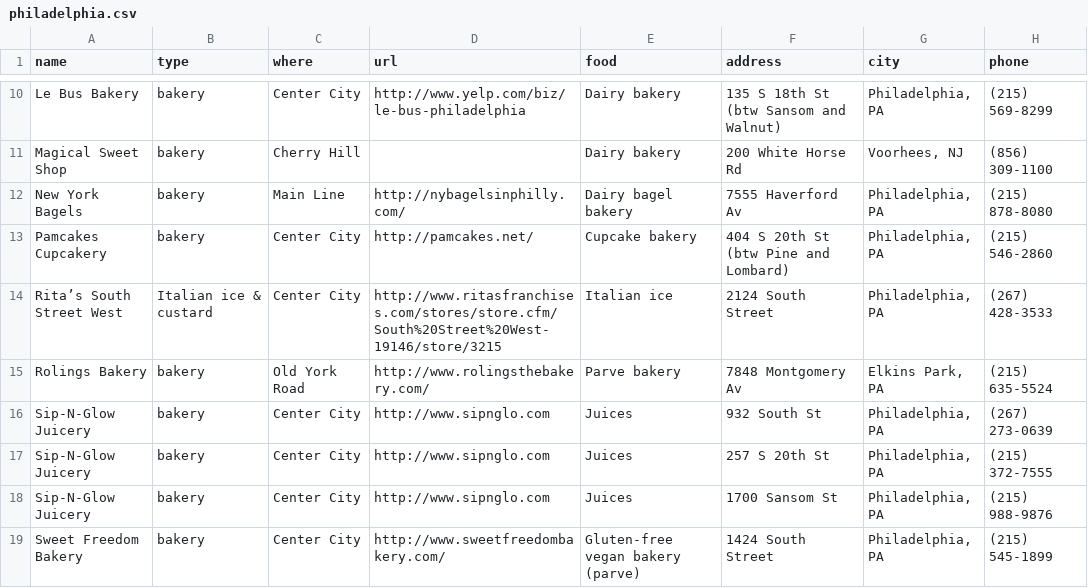
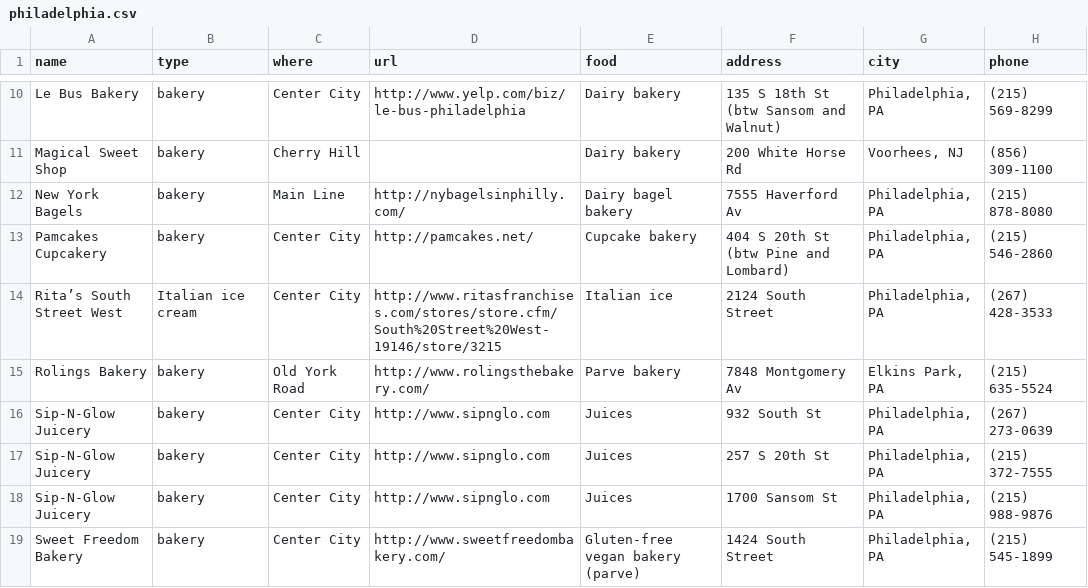
Before and after one commit to mekorhabracha/mekorhabracha.github.io, a CSV file: _data/philadelphia.csv, drawn as a sheet; only a part is shown, gaps mark what is left out; the diff names each change by its address in the sheet, - before the commit and + after, or states it on an @@ line.

Commit message:
Create philadelphia.csv

```diff
--- a/_data/philadelphia.csv
+++ b/_data/philadelphia.csv
-B14 (type): Italian ice & custard
+B14 (type): Italian ice cream
```
